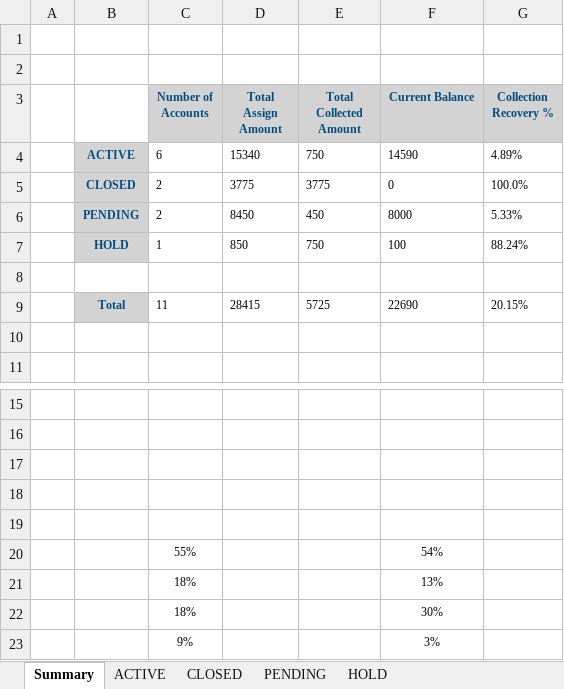
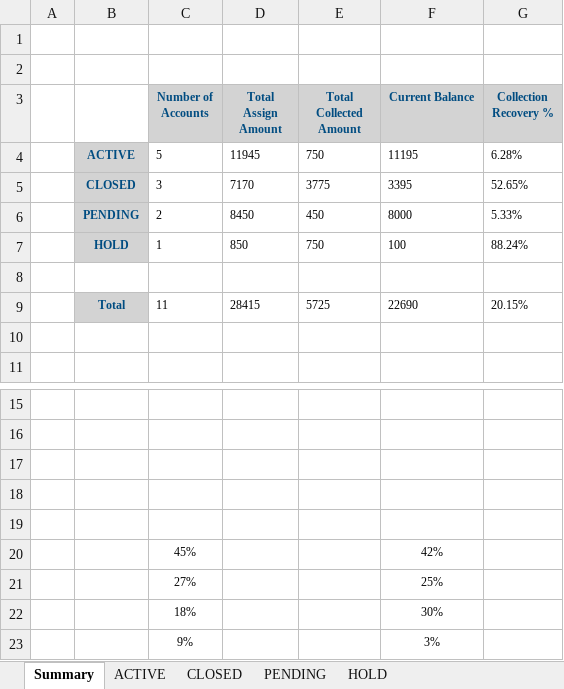
Before and after one commit to OpreaSergiu/CallCenter, an Excel workbook: CallCenter/ReportingFolder/Recovery_Rerpot.xlsx, sheet Summary, drawn as a sheet; only a part is shown, gaps mark what is left out; values as stored, in another font and other column widths than the file's, no borders; charts and pictures not drawn; removed rows and columns are numbered as before the commit, all else as after; the diff names each change by its address in the sheet, - before the commit and + after, or states it on an @@ line.

```diff
--- a/CallCenter/ReportingFolder/Recovery_Rerpot.xlsx (sheet Summary)
+++ b/CallCenter/ReportingFolder/Recovery_Rerpot.xlsx (sheet Summary)
-row 4:  | ACTIVE | 6 | 15340 | 750 | 14590 | 4.89%
-row 5:  | CLOSED | 2 | 3775 | 3775 | 0 | 100.0%
+row 4:  | ACTIVE | 5 | 11945 | 750 | 11195 | 6.28%
+row 5:  | CLOSED | 3 | 7170 | 3775 | 3395 | 52.65%
-row 20:  |  | 55% |  |  | 54%
-row 21:  |  | 18% |  |  | 13%
+row 20:  |  | 45% |  |  | 42%
+row 21:  |  | 27% |  |  | 25%
```
Also changed, not shown: sheet CLOSED, sheet ACTIVE, charts or pictures, 12 other files.
